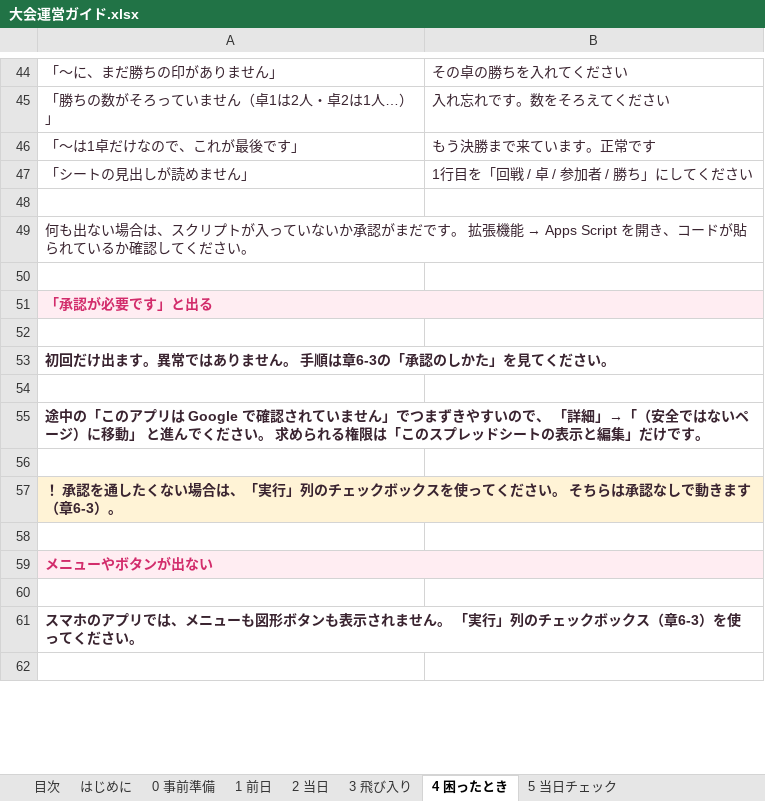
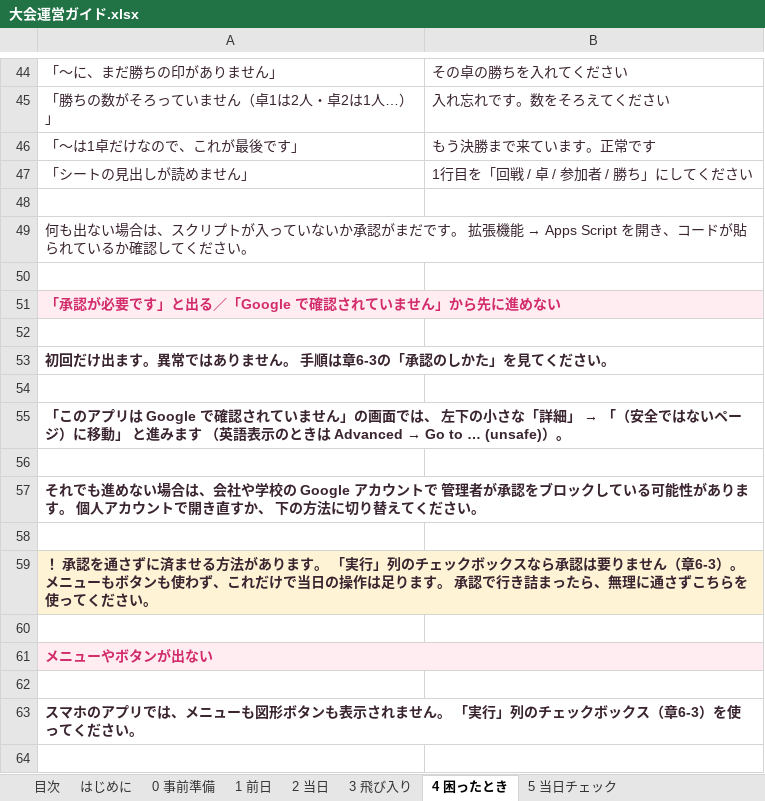
Before and after one commit to Fuku-hiro112/nenekko-cup, an Excel workbook: docs/大会運営ガイド.xlsx, sheet 4 困ったとき, drawn as a sheet; only a part is shown, gaps mark what is left out; values as stored, in another font and other column widths than the file's, no borders; the diff names each change by its address in the sheet, - before the commit and + after, or states it on an @@ line.

```diff
--- a/docs/大会運営ガイド.xlsx (sheet 4 困ったとき)
+++ b/docs/大会運営ガイド.xlsx (sheet 4 困ったとき)
-A51: 「承認が必要です」と出る
+A51: 「承認が必要です」と出る／「Google で確認されていません」から先に進めない
@@ A55: 途中の「このアプリは Google で確認されていません」でつまずきやすいので、 「詳細」→「（安全ではないページ）に移動」 と進んでください。 求められる権限は「このスプレッドシートの表示と編集」だけです。 → 「このアプリは Google で確認されていません」の画面では、 左下の小さな「詳細」 → 「（安全ではないページ）に移動」 と進みます （英語表示のときは Advanced → Go to … (unsafe)）。 @@
-A57: ！ 承認を通したくない場合は、「実行」列のチェックボックスを使ってください。 そちらは承認なしで動きます（章6-3）。
+A57: それでも進めない場合は、会社や学校の Google アカウントで 管理者が承認をブロックしている可能性があります。 個人アカウントで開き直すか、 下の方法に切り替えてください。
-A57:B57 fill: #FFF3D6
+A57:B57 fill: none
+row 58: (empty)
+row 59: ！ 承認を通さずに済ませる方法があります。 「実行」列のチェックボックスなら承認は要りません（章6-3）。 メニューもボタンも使わず、これだけで当日の操作は足ります。 承認で行き詰まったら、無理に通さずこちらを使ってください。
```
Also changed, not shown: sheet 6. スプレッドシートの用意（最初の1回だけ）, 1 other file.
